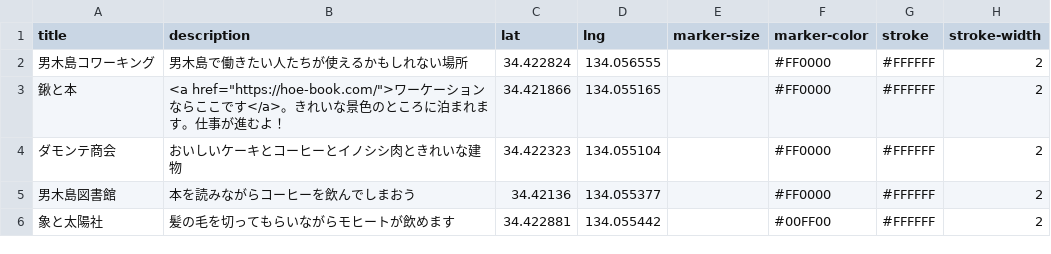
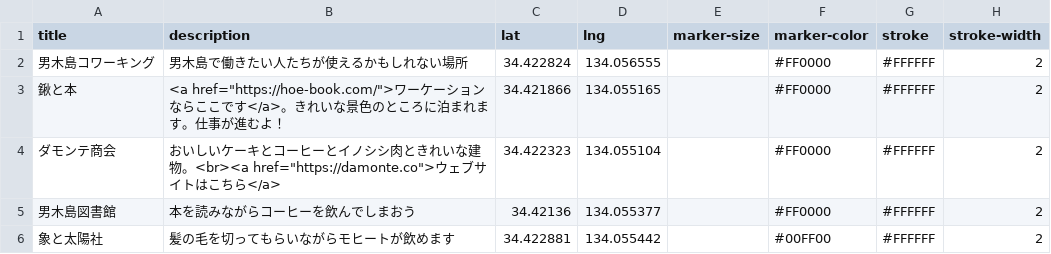
Before and after one commit to ShinichiNishikawa/ogijimap, a CSV file: data.csv, drawn as a sheet.

Commit message:
ダモンテ商会URL追加

```diff
--- a/data.csv
+++ b/data.csv
@@ -3,3 +3,3 @@ title,description,lat,lng,marker-size,marker-color,stroke,stroke-width
 鍬と本,<a href="https://hoe-book.com/">ワーケーションならここです</a>。きれいな景色のところに泊まれます。仕事が進むよ！,34.421866,134.055165,,#FF0000,#FFFFFF,2
-ダモンテ商会,おいしいケーキとコーヒーとイノシシ肉ときれいな建物,34.422323,134.055104,,#FF0000,#FFFFFF,2
+ダモンテ商会,おいしいケーキとコーヒーとイノシシ肉ときれいな建物。<br><a href="https://damonte.co">ウェブサイトはこちら</a>,34.422323,134.055104,,#FF0000,#FFFFFF,2
 男木島図書館,本を読みながらコーヒーを飲んでしまおう,34.42136,134.055377,,#FF0000,#FFFFFF,2
```
